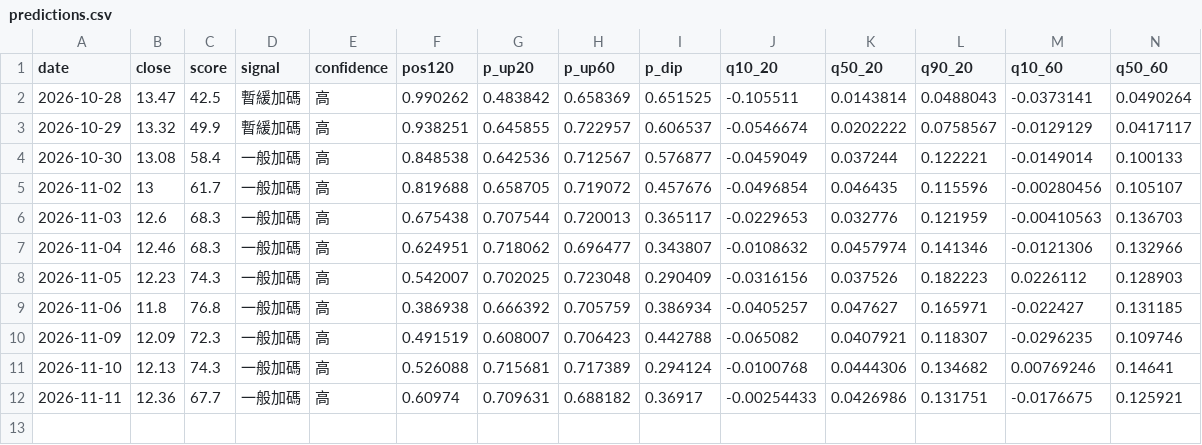
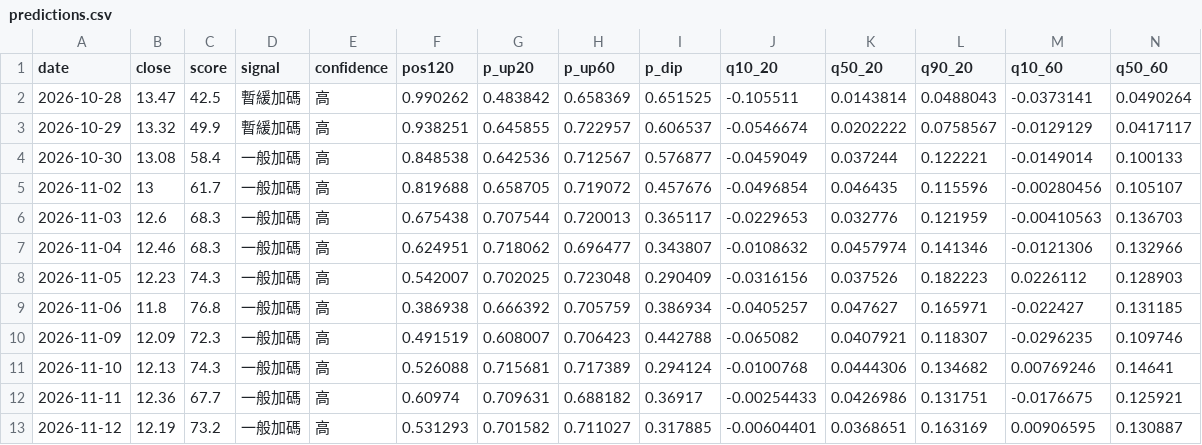
Before and after one commit to SimonNien2004/Stock00940, a CSV file: data/predictions.csv, drawn as a sheet; only a part is shown; rows hold the shown columns only; the diff names each change by its address in the sheet, - before the commit and + after, or states it on an @@ line.

```diff
--- a/data/predictions.csv
+++ b/data/predictions.csv
+row 13: 2026-11-12 | 12.19 | 73.2 | 一般加碼 | 高 | 0.531293 | 0.701582 | 0.711027 | 0.317885 | -0.00604401 | 0.0368651 | 0.163169 | 0.00906595 | 0.130887
```
Also changed, not shown: data/raw/inst.csv, data/raw/price.csv, 6 other files.
